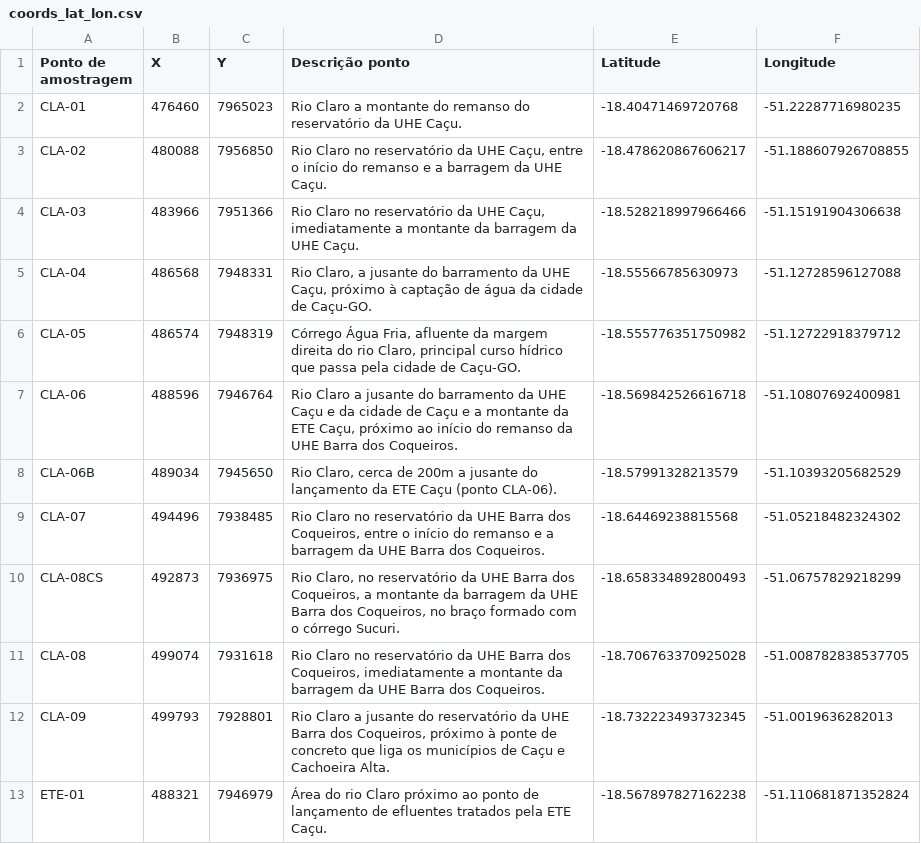
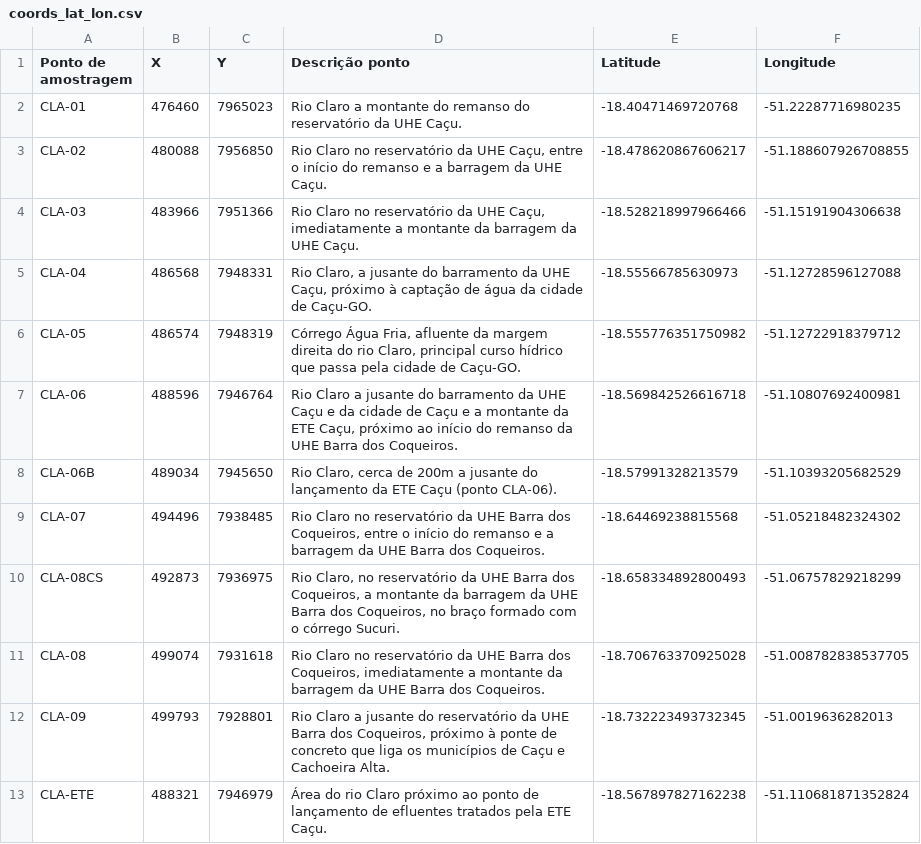
Before and after one commit to Andreixzc/water-quality-AI, a CSV file: CacuReservoir/sitsu_data/coords_lat_lon.csv, drawn as a sheet.

```diff
--- a/CacuReservoir/sitsu_data/coords_lat_lon.csv
+++ b/CacuReservoir/sitsu_data/coords_lat_lon.csv
@@ -12,2 +12,2 @@ CLA-08,499074,7931618,"Rio Claro no reservatório da UHE Barra dos Coqueiros, im
 CLA-09,499793,7928801,"Rio Claro a jusante do reservatório da UHE Barra dos Coqueiros, próximo à ponte de concreto que liga os municípios de Caçu e Cachoeira Alta.",-18.732223493732345,-51.0019636282013
-ETE-01,488321,7946979,Área do rio Claro próximo ao ponto de lançamento de efluentes tratados pela ETE Caçu.,-18.567897827162238,-51.110681871352824
+CLA-ETE,488321,7946979,Área do rio Claro próximo ao ponto de lançamento de efluentes tratados pela ETE Caçu.,-18.567897827162238,-51.110681871352824
```
Also changed, not shown: CacuReservoir/sitsu_data/finished_processed_data/Base_kinross_all_parameters_updated.csv, CacuReservoir/sitsu_data/finished_processed_data/Base_kinross_filtered_parameters_updated.csv, 35 other files.
